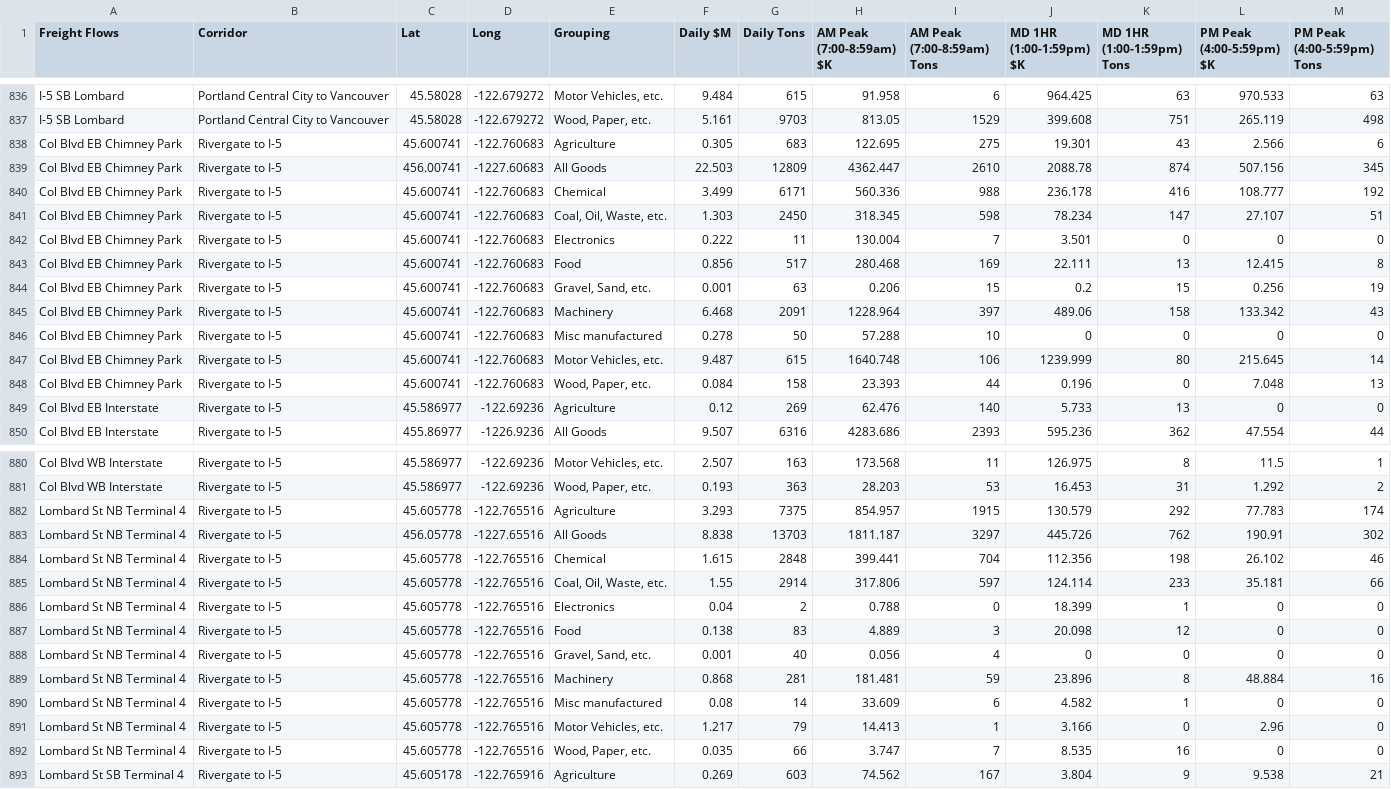
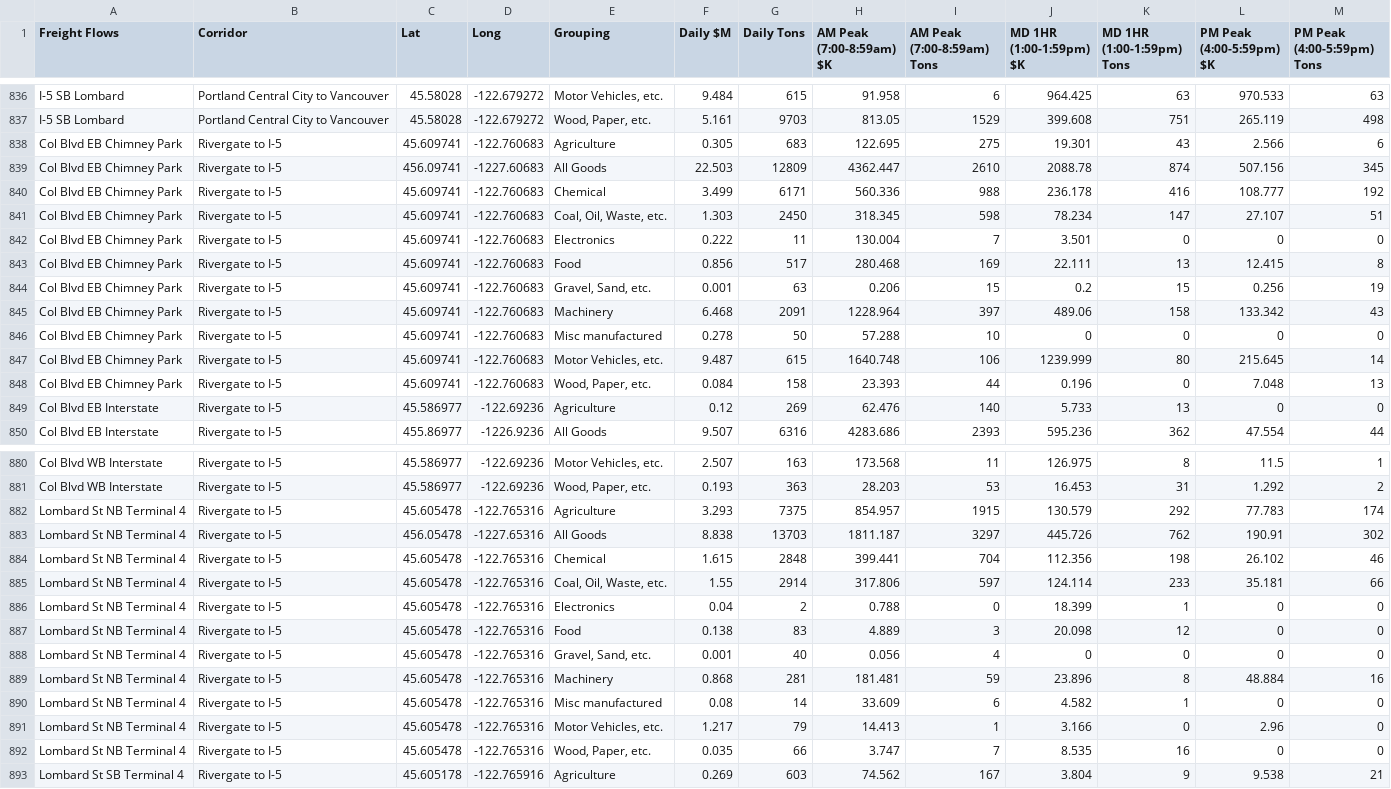
Before and after one commit to RSGInc/portland_freight_model_data, a CSV file: data/portland/Freight_Flows_Base_2020_IncEE/PointofInterest.csv, drawn as a sheet; only a part is shown, gaps mark what is left out; the diff covers the shown part only; the diff names each change by its address in the sheet, - before the commit and + after, or states it on an @@ line.

```diff
--- a/data/portland/Freight_Flows_Base_2020_IncEE/PointofInterest.csv
+++ b/data/portland/Freight_Flows_Base_2020_IncEE/PointofInterest.csv
-C838 (Lat): 45.600741
+C838 (Lat): 45.609741
-C839 (Lat): 456.00741
+C839 (Lat): 456.09741
-C840:C848 (Lat): 45.600741
+C840:C848 (Lat): 45.609741
-C882 (Lat): 45.605778
+C882 (Lat): 45.605478
-D882 (Long): -122.765516
+D882 (Long): -122.765316
-C883 (Lat): 456.05778
+C883 (Lat): 456.05478
-D883 (Long): -1227.65516
+D883 (Long): -1227.65316
-C884:C892 (Lat): 45.605778
+C884:C892 (Lat): 45.605478
-D884:D892 (Long): -122.765516
+D884:D892 (Long): -122.765316
```
Also changed, not shown: 11 edited cells elsewhere in this file, data/portland/Freight_Flows_Future_2045_IncEE/PointofInterest.csv.
